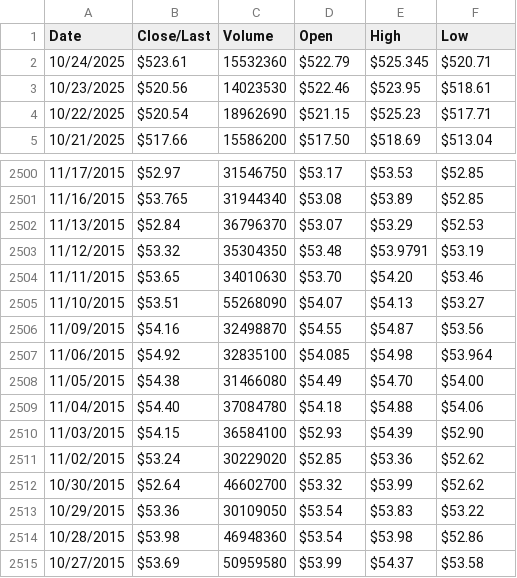
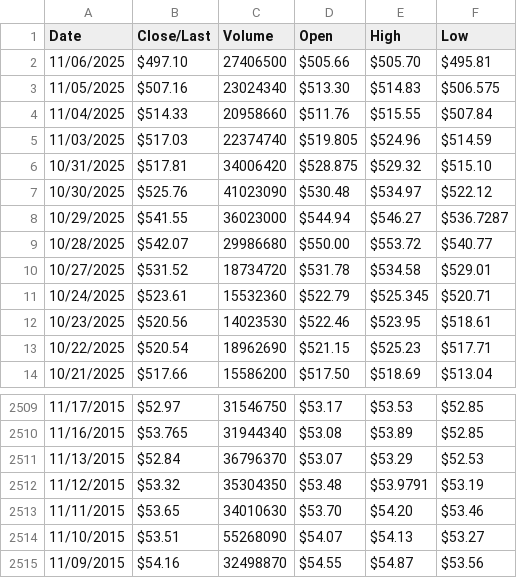
Before and after one commit to jrkinley/openflow-demo, a CSV file: historical-quotes/data/HistoricalData_MSFT.csv, drawn as a sheet; only a part is shown, gaps mark what is left out; removed rows and columns are numbered as before the commit, all else as after; the diff names each change by its address in the sheet, - before the commit and + after, or states it on an @@ line.

Commit message:
Up to date stock data

```diff
--- a/historical-quotes/data/HistoricalData_MSFT.csv
+++ b/historical-quotes/data/HistoricalData_MSFT.csv
+row 2: 11/06/2025 | $497.10 | 27406500 | $505.66 | $505.70 | $495.81
+row 3: 11/05/2025 | $507.16 | 23024340 | $513.30 | $514.83 | $506.575
+row 4: 11/04/2025 | $514.33 | 20958660 | $511.76 | $515.55 | $507.84
+row 5: 11/03/2025 | $517.03 | 22374740 | $519.805 | $524.96 | $514.59
+row 6: 10/31/2025 | $517.81 | 34006420 | $528.875 | $529.32 | $515.10
+row 7: 10/30/2025 | $525.76 | 41023090 | $530.48 | $534.97 | $522.12
+row 8: 10/29/2025 | $541.55 | 36023000 | $544.94 | $546.27 | $536.7287
+row 9: 10/28/2025 | $542.07 | 29986680 | $550.00 | $553.72 | $540.77
+row 10: 10/27/2025 | $531.52 | 18734720 | $531.78 | $534.58 | $529.01
-row 2507: 11/06/2015 | $54.92 | 32835100 | $54.085 | $54.98 | $53.964
-row 2508: 11/05/2015 | $54.38 | 31466080 | $54.49 | $54.70 | $54.00
-row 2509: 11/04/2015 | $54.40 | 37084780 | $54.18 | $54.88 | $54.06
-row 2510: 11/03/2015 | $54.15 | 36584100 | $52.93 | $54.39 | $52.90
-row 2511: 11/02/2015 | $53.24 | 30229020 | $52.85 | $53.36 | $52.62
-row 2512: 10/30/2015 | $52.64 | 46602700 | $53.32 | $53.99 | $52.62
-row 2513: 10/29/2015 | $53.36 | 30109050 | $53.54 | $53.83 | $53.22
-row 2514: 10/28/2015 | $53.98 | 46948360 | $53.54 | $53.98 | $52.86
-row 2515: 10/27/2015 | $53.69 | 50959580 | $53.99 | $54.37 | $53.58
```
Also changed, not shown: 7 other files.
